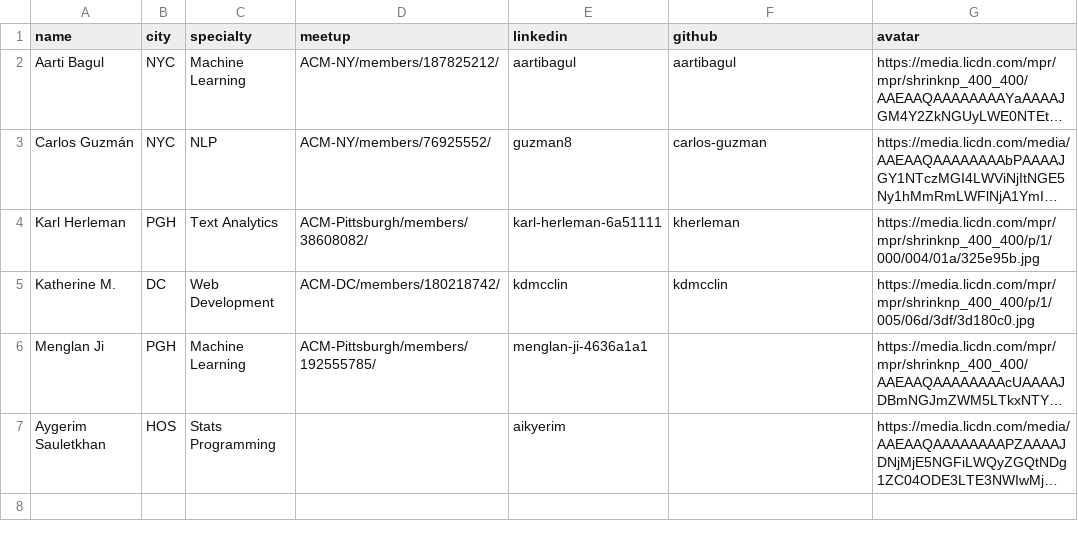
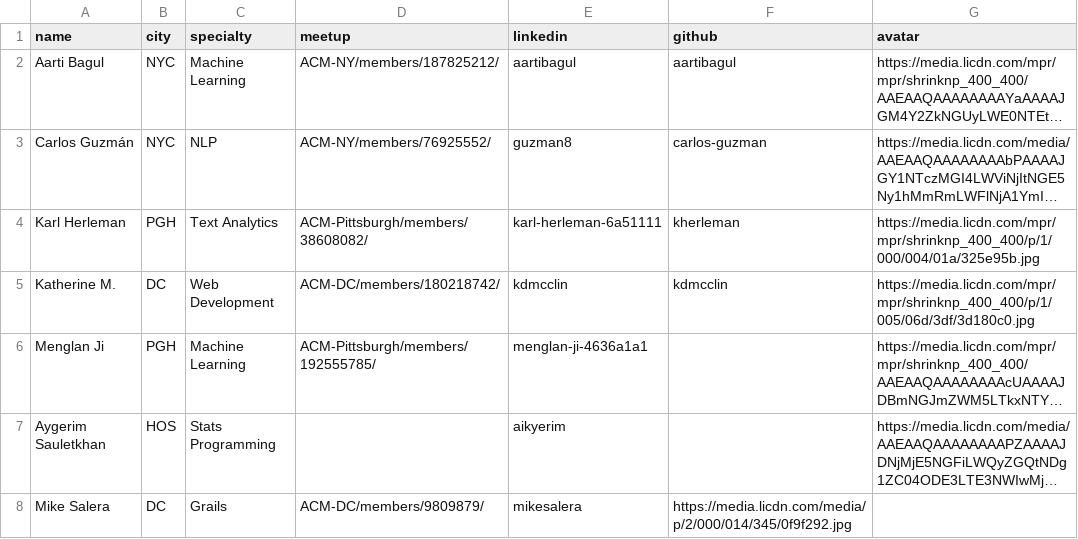
Before and after one commit to acmorg/acmorg.github.io, a CSV file: _data/organizers.csv, drawn as a sheet; long unchanged cells end in …; the diff names each change by its address in the sheet, - before the commit and + after, or states it on an @@ line.

Commit message:
added salera to hosts

```diff
--- a/_data/organizers.csv
+++ b/_data/organizers.csv
+row 8: Mike Salera | DC | Grails | ACM-DC/members/9809879/ | mikesalera | https://media.licdn.com/media/p/2/000/014/345/0f9f292.jpg
```
